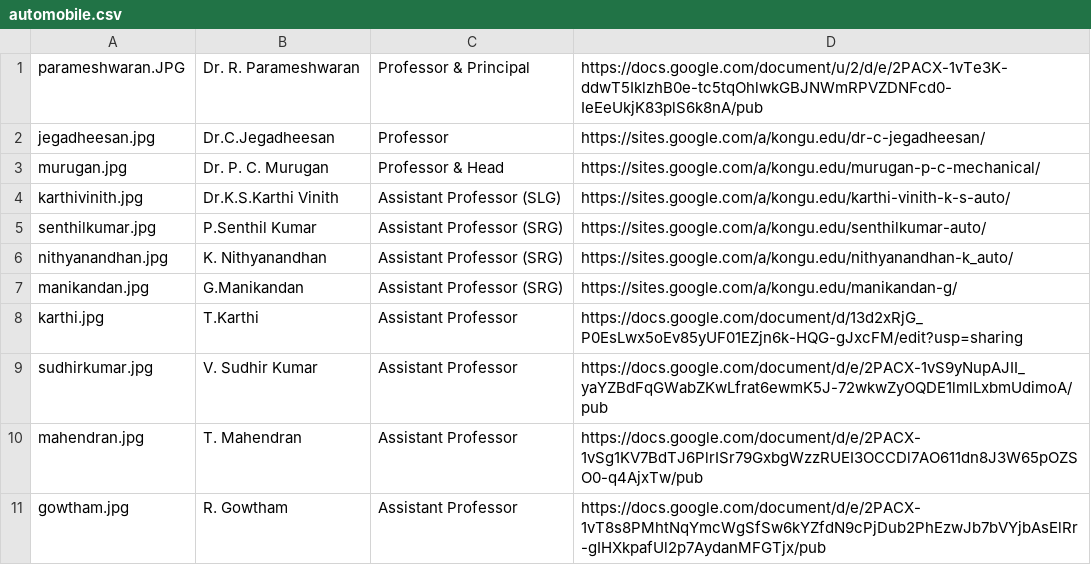
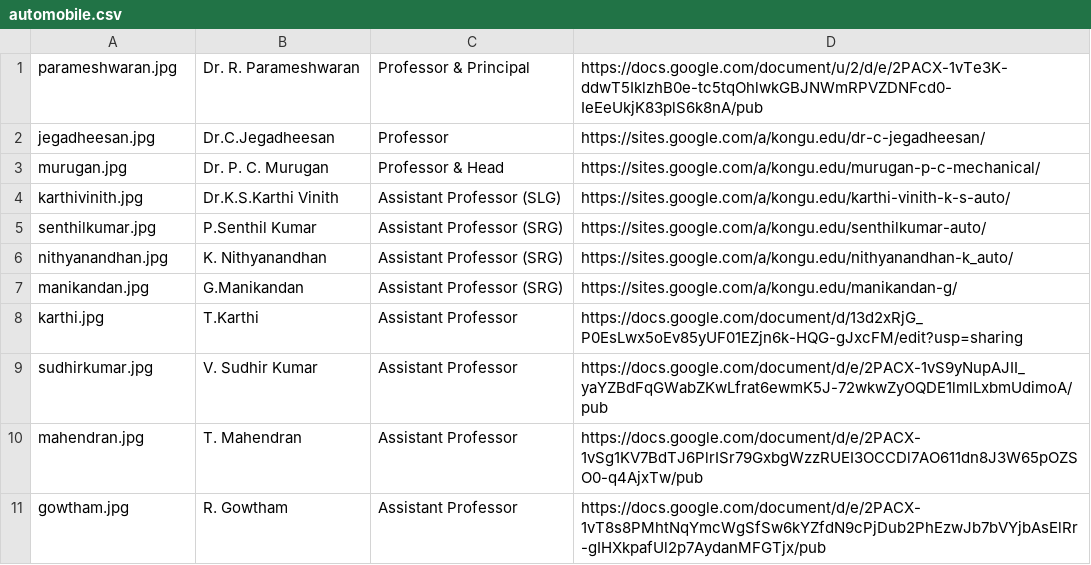
Before and after one commit to kongu-web/kec, a CSV file: public/Faculty/automobile.csv, drawn as a sheet.

```diff
--- a/public/Faculty/automobile.csv
+++ b/public/Faculty/automobile.csv
@@ -1,2 +1,2 @@
-parameshwaran.JPG,Dr. R. Parameshwaran,Professor & Principal,https://docs.google.com/document/u/2/d/e/2PACX-1vTe3K-ddwT5IklzhB0e-tc5tqOhlwkGBJNWmRPVZDNFcd0-IeEeUkjK83plS6k8nA/pub
+parameshwaran.jpg,Dr. R. Parameshwaran,Professor & Principal,https://docs.google.com/document/u/2/d/e/2PACX-1vTe3K-ddwT5IklzhB0e-tc5tqOhlwkGBJNWmRPVZDNFcd0-IeEeUkjK83plS6k8nA/pub
 jegadheesan.jpg,Dr.C.Jegadheesan, Professor,https://sites.google.com/a/kongu.edu/dr-c-jegadheesan/
```
Also changed, not shown: 8 other files.
